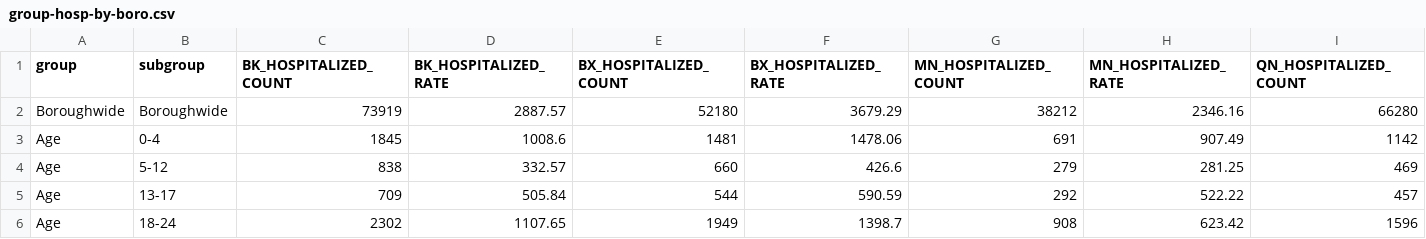
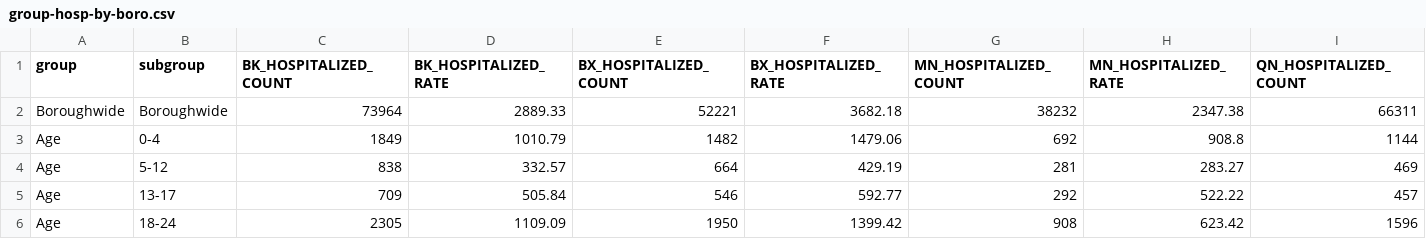
Before and after one commit to nychealth/coronavirus-data, a CSV file: totals/group-hosp-by-boro.csv, drawn as a sheet; only a part is shown; the diff covers the shown part only; the diff names each change by its address in the sheet, - before the commit and + after, or states it on an @@ line.

```diff
--- a/totals/group-hosp-by-boro.csv
+++ b/totals/group-hosp-by-boro.csv
-C2 (BK_HOSPITALIZED_COUNT): 73919
+C2 (BK_HOSPITALIZED_COUNT): 73964
-D2 (BK_HOSPITALIZED_RATE): 2887.57
+D2 (BK_HOSPITALIZED_RATE): 2889.33
-E2 (BX_HOSPITALIZED_COUNT): 52180
+E2 (BX_HOSPITALIZED_COUNT): 52221
-F2 (BX_HOSPITALIZED_RATE): 3679.29
+F2 (BX_HOSPITALIZED_RATE): 3682.18
-G2 (MN_HOSPITALIZED_COUNT): 38212
+G2 (MN_HOSPITALIZED_COUNT): 38232
-H2 (MN_HOSPITALIZED_RATE): 2346.16
+H2 (MN_HOSPITALIZED_RATE): 2347.38
-I2 (QN_HOSPITALIZED_COUNT): 66280
+I2 (QN_HOSPITALIZED_COUNT): 66311
-C3 (BK_HOSPITALIZED_COUNT): 1845
+C3 (BK_HOSPITALIZED_COUNT): 1849
-D3 (BK_HOSPITALIZED_RATE): 1008.6
+D3 (BK_HOSPITALIZED_RATE): 1010.79
-E3 (BX_HOSPITALIZED_COUNT): 1481
+E3 (BX_HOSPITALIZED_COUNT): 1482
-F3 (BX_HOSPITALIZED_RATE): 1478.06
+F3 (BX_HOSPITALIZED_RATE): 1479.06
-G3 (MN_HOSPITALIZED_COUNT): 691
+G3 (MN_HOSPITALIZED_COUNT): 692
-H3 (MN_HOSPITALIZED_RATE): 907.49
+H3 (MN_HOSPITALIZED_RATE): 908.8
-I3 (QN_HOSPITALIZED_COUNT): 1142
+I3 (QN_HOSPITALIZED_COUNT): 1144
-E4 (BX_HOSPITALIZED_COUNT): 660
+E4 (BX_HOSPITALIZED_COUNT): 664
-F4 (BX_HOSPITALIZED_RATE): 426.6
+F4 (BX_HOSPITALIZED_RATE): 429.19
-G4 (MN_HOSPITALIZED_COUNT): 279
+G4 (MN_HOSPITALIZED_COUNT): 281
-H4 (MN_HOSPITALIZED_RATE): 281.25
+H4 (MN_HOSPITALIZED_RATE): 283.27
-E5 (BX_HOSPITALIZED_COUNT): 544
+E5 (BX_HOSPITALIZED_COUNT): 546
-F5 (BX_HOSPITALIZED_RATE): 590.59
+F5 (BX_HOSPITALIZED_RATE): 592.77
-C6 (BK_HOSPITALIZED_COUNT): 2302
+C6 (BK_HOSPITALIZED_COUNT): 2305
-D6 (BK_HOSPITALIZED_RATE): 1107.65
+D6 (BK_HOSPITALIZED_RATE): 1109.09
-E6 (BX_HOSPITALIZED_COUNT): 1949
+E6 (BX_HOSPITALIZED_COUNT): 1950
-F6 (BX_HOSPITALIZED_RATE): 1398.7
+F6 (BX_HOSPITALIZED_RATE): 1399.42
```
Also changed, not shown: 113 edited cells elsewhere in this file, totals/by-group.csv, totals/data-by-modzcta.csv, 5 other files.
